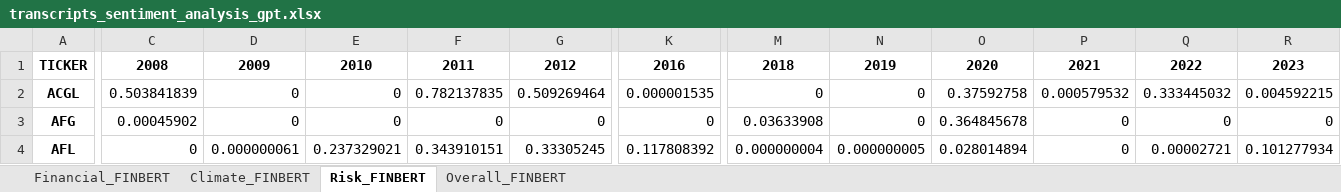
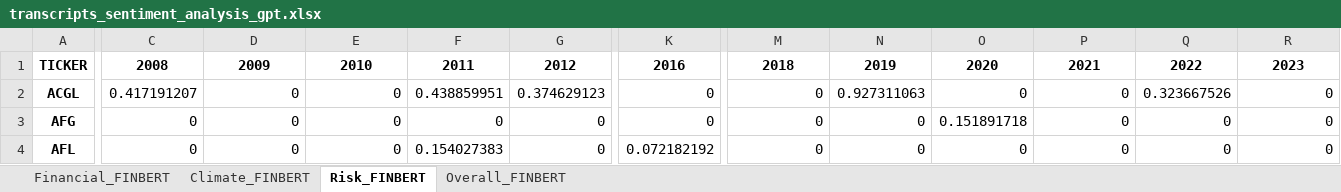
Before and after one commit to apark9/climate-insurance, an Excel workbook: output/transcripts_sentiment_analysis_gpt.xlsx, sheet Risk_FINBERT, drawn as a sheet; only a part is shown, gaps mark what is left out; values as stored, in another font and other column widths than the file's, no borders; the diff covers the shown part only; the diff names each change by its address in the sheet, - before the commit and + after, or states it on an @@ line.

```diff
--- a/output/transcripts_sentiment_analysis_gpt.xlsx (sheet Risk_FINBERT)
+++ b/output/transcripts_sentiment_analysis_gpt.xlsx (sheet Risk_FINBERT)
-C2: 0.503841839
+C2: 0.417191207
-F2: 0.782137835
+F2: 0.438859951
-G2: 0.509269464
+G2: 0.374629123
-K2: 0.000001535
+K2: 0
-N2: 0
+N2: 0.927311063
-O2: 0.37592758
+O2: 0
-P2: 0.000579532
+P2: 0
-Q2: 0.333445032
+Q2: 0.323667526
-R2: 0.004592215
+R2: 0
-C3: 0.00045902
+C3: 0
-M3: 0.03633908
+M3: 0
-O3: 0.364845678
+O3: 0.151891718
-D4: 0.000000061
+D4: 0
-E4: 0.237329021
+E4: 0
-F4: 0.343910151
+F4: 0.154027383
-G4: 0.33305245
+G4: 0
-K4: 0.117808392
+K4: 0.072182192
-M4: 0.000000004
+M4: 0
-N4: 0.000000005
+N4: 0
-O4: 0.028014894
+O4: 0
-Q4: 0.00002721
+Q4: 0
-R4: 0.101277934
+R4: 0
```
Also changed, not shown: 1 removed row and 205 edited cells elsewhere in this sheet, sheet Overall_FINBERT, sheet Financial_FINBERT, sheet Climate_FINBERT, output/sell_side_sentiment_analysis.xlsx, 39 other files.
